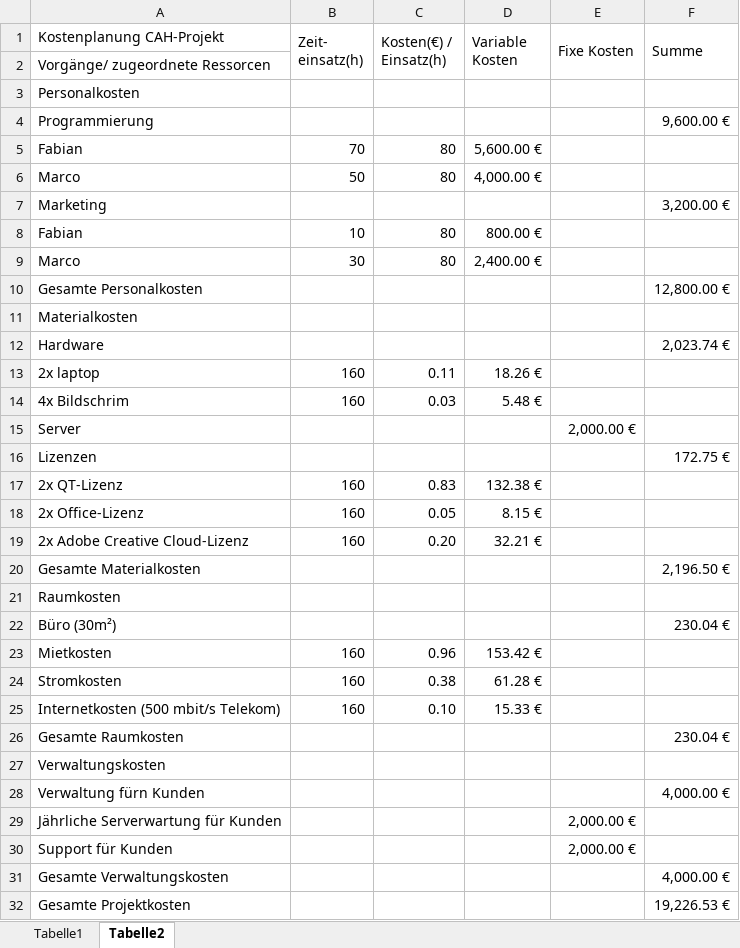
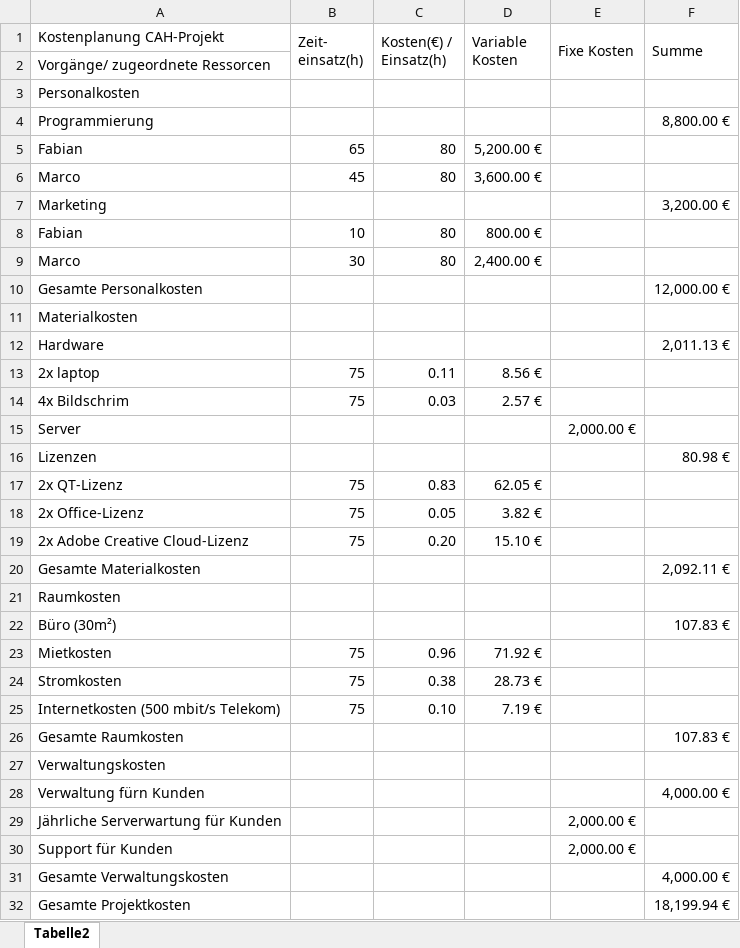
Before and after one commit to DisasterLord/r42, an Excel workbook: Dokumentation/Kostenkalkulation.xlsx, sheet Tabelle2, drawn as a sheet; values as stored, in another font and other column widths than the file's, no cell formats; the diff names each change by its address in the sheet, - before the commit and + after, or states it on an @@ line.

Commit message:
Doku hinzugefügt
-Anpassen der Kostenkalkulation + PDF erstellt
-Hinzufügen eines Mockups
-Hinzufügen einer PDF des UML-Diagramm

```diff
--- a/Dokumentation/Kostenkalkulation.xlsx (sheet Tabelle2)
+++ b/Dokumentation/Kostenkalkulation.xlsx (sheet Tabelle2)
-sheet tab: Tabelle1
-F4 (Summe): 9,600.00 €
+F4 (Summe): 8,800.00 €
-B5 (Zeit- einsatz(h)): 70
+B5 (Zeit- einsatz(h)): 65
-D5 (Variable Kosten): 5,600.00 €
+D5 (Variable Kosten): 5,200.00 €
-B6 (Zeit- einsatz(h)): 50
+B6 (Zeit- einsatz(h)): 45
-D6 (Variable Kosten): 4,000.00 €
+D6 (Variable Kosten): 3,600.00 €
-F10 (Summe): 12,800.00 €
+F10 (Summe): 12,000.00 €
-F12 (Summe): 2,023.74 €
+F12 (Summe): 2,011.13 €
-B13:B14 (Zeit- einsatz(h)): 160
+B13:B14 (Zeit- einsatz(h)): 75
-D13 (Variable Kosten): 18.26 €
+D13 (Variable Kosten): 8.56 €
-D14 (Variable Kosten): 5.48 €
+D14 (Variable Kosten): 2.57 €
-F16 (Summe): 172.75 €
+F16 (Summe): 80.98 €
-B17:B19 (Zeit- einsatz(h)): 160
+B17:B19 (Zeit- einsatz(h)): 75
-D17 (Variable Kosten): 132.38 €
+D17 (Variable Kosten): 62.05 €
-D18 (Variable Kosten): 8.15 €
+D18 (Variable Kosten): 3.82 €
-D19 (Variable Kosten): 32.21 €
+D19 (Variable Kosten): 15.10 €
-F20 (Summe): 2,196.50 €
+F20 (Summe): 2,092.11 €
-F22 (Summe): 230.04 €
+F22 (Summe): 107.83 €
-B23:B25 (Zeit- einsatz(h)): 160
+B23:B25 (Zeit- einsatz(h)): 75
-D23 (Variable Kosten): 153.42 €
+D23 (Variable Kosten): 71.92 €
-D24 (Variable Kosten): 61.28 €
+D24 (Variable Kosten): 28.73 €
-D25 (Variable Kosten): 15.33 €
+D25 (Variable Kosten): 7.19 €
-F26 (Summe): 230.04 €
+F26 (Summe): 107.83 €
-F32 (Summe): 19,226.53 €
+F32 (Summe): 18,199.94 €
```
Also changed, not shown: cell formats, 3 other files.
